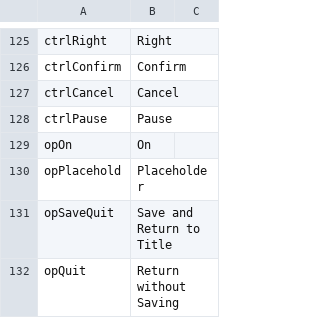
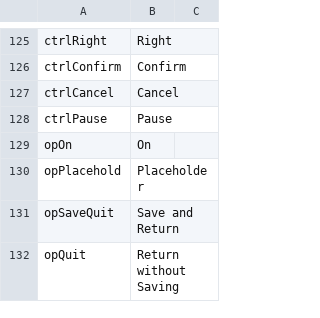
Before and after one commit to HauntedBees/Uprooted2D, a CSV file: raw_text.csv, drawn as a sheet; only a part is shown, gaps mark what is left out.

```diff
--- a/raw_text.csv
+++ b/raw_text.csv
@@ -130,3 +130,3 @@ opOn,On,
 opPlacehold,Placeholder,
-opSaveQuit,Save and Return to Title,
+opSaveQuit,Save and Return,
 opQuit,Return without Saving,
```
Also changed, not shown: 5 other files.
